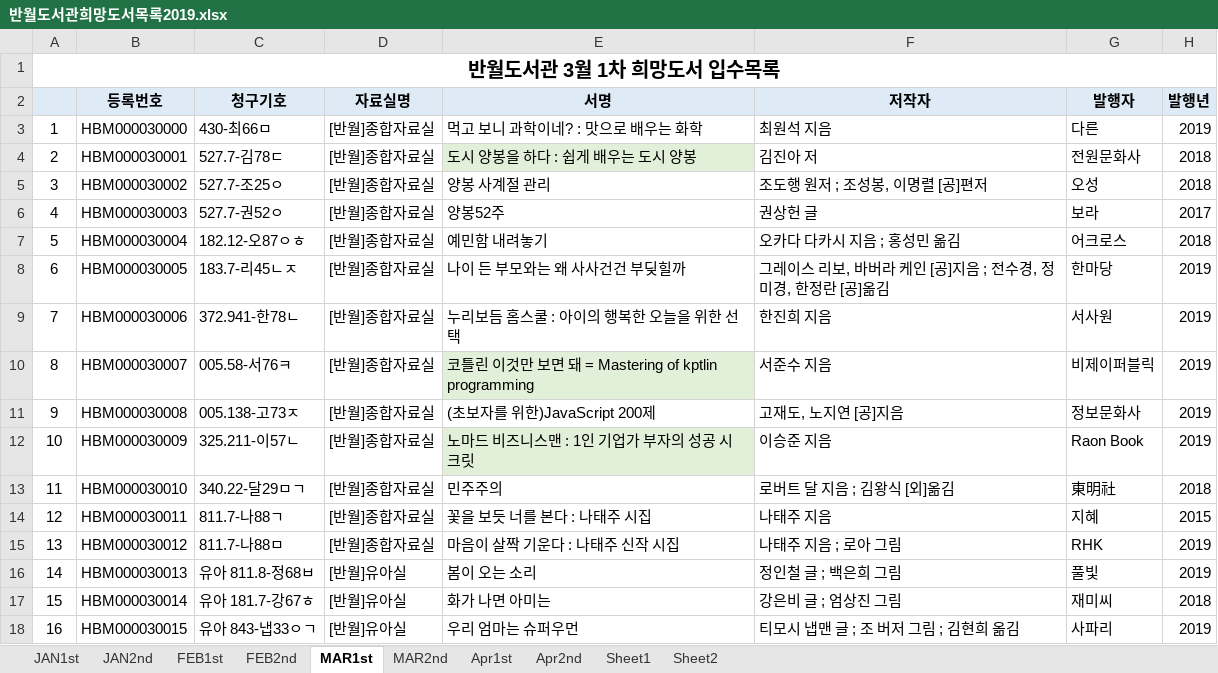
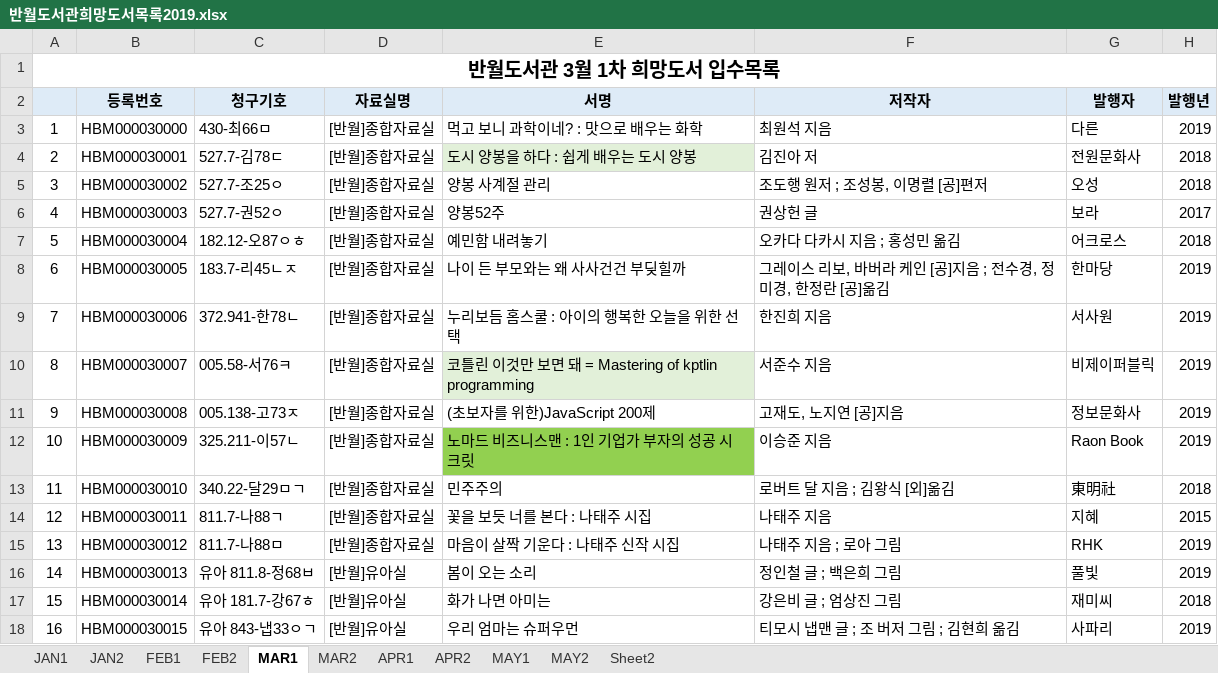
Before and after one commit to SangguKang/doc, an Excel workbook: 반월도서관희망도서목록2019.xlsx, sheet MAR1, drawn as a sheet; values as stored, in another font and other column widths than the file's, no borders; the diff names each change by its address in the sheet, - before the commit and + after, or states it on an @@ line.

```diff
--- a/반월도서관희망도서목록2019.xlsx (sheet MAR1)
+++ b/반월도서관희망도서목록2019.xlsx (sheet MAR1)
-sheet tab: JAN1st
+sheet tab: JAN1
-sheet tab: JAN2nd
+sheet tab: JAN2
-sheet tab: FEB1st
+sheet tab: FEB1
-sheet tab: FEB2nd
+sheet tab: FEB2
-sheet tab: MAR1st
+sheet tab: MAR1
-sheet tab: MAR2nd
+sheet tab: MAR2
-sheet tab: Apr1st
+sheet tab: APR1
-sheet tab: Apr2nd
+sheet tab: APR2
-sheet tab: Sheet1
+sheet tab: MAY1
+sheet tab: MAY2
-E12 fill: #E2F0D9
+E12 fill: #92D050
```
Also changed, not shown: sheet APR1, sheet MAR2, sheet JAN2, ToDoList.xlsx.
